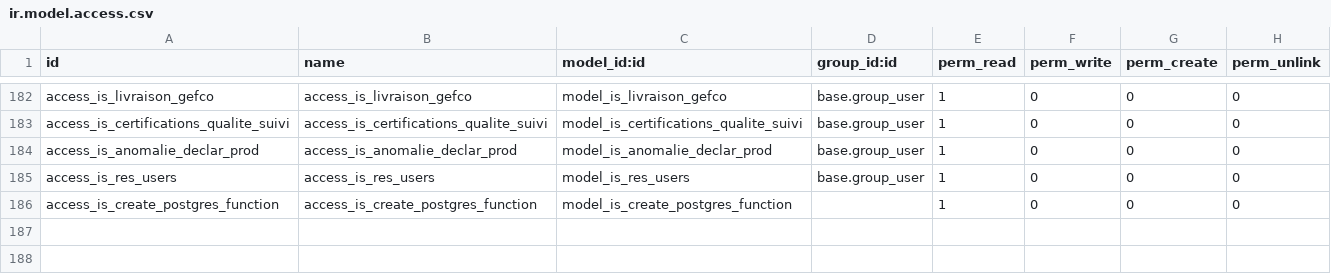
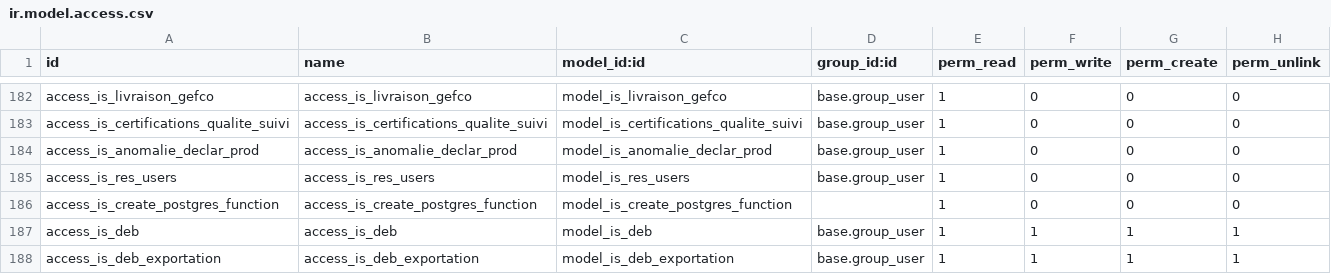
Before and after one commit to tonygalmiche/is_plastigray, a CSV file: security/ir.model.access.csv, drawn as a sheet; only a part is shown, gaps mark what is left out.

Commit message:
[1320] Debut mise en place DEB Exportation

```diff
--- a/security/ir.model.access.csv
+++ b/security/ir.model.access.csv
@@ -186 +186,3 @@ access_is_res_users,access_is_res_users,model_is_res_users,base.group_user,1,0,0
 access_is_create_postgres_function,access_is_create_postgres_function,model_is_create_postgres_function,,1,0,0,0
+access_is_deb,access_is_deb,model_is_deb,base.group_user,1,1,1,1
+access_is_deb_exportation,access_is_deb_exportation,model_is_deb_exportation,base.group_user,1,1,1,1
```
Also changed, not shown: 5 other files.
